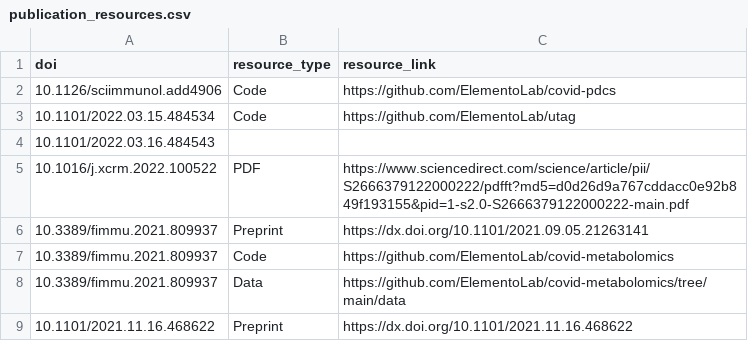
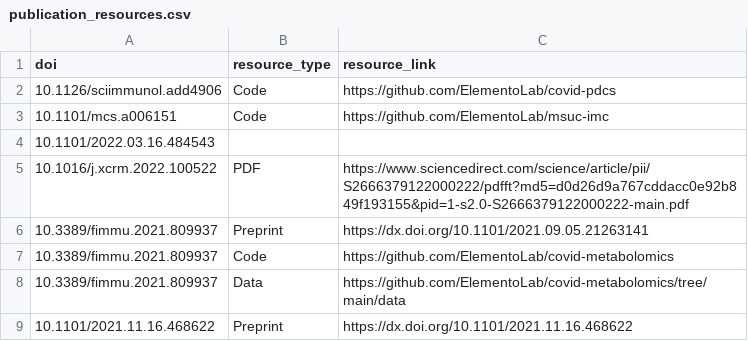
Before and after one commit to afrendeiro/cv, a CSV file: publication_resources.csv, drawn as a sheet; only a part is shown.

```diff
--- a/publication_resources.csv
+++ b/publication_resources.csv
@@ -2,3 +2,3 @@ doi,resource_type,resource_link
 10.1126/sciimmunol.add4906,Code,https://github.com/ElementoLab/covid-pdcs
-10.1101/2022.03.15.484534,Code,https://github.com/ElementoLab/utag
+10.1101/mcs.a006151,Code,https://github.com/ElementoLab/msuc-imc
 10.1101/2022.03.16.484543,,
```
Also changed, not shown: publications.csv.
